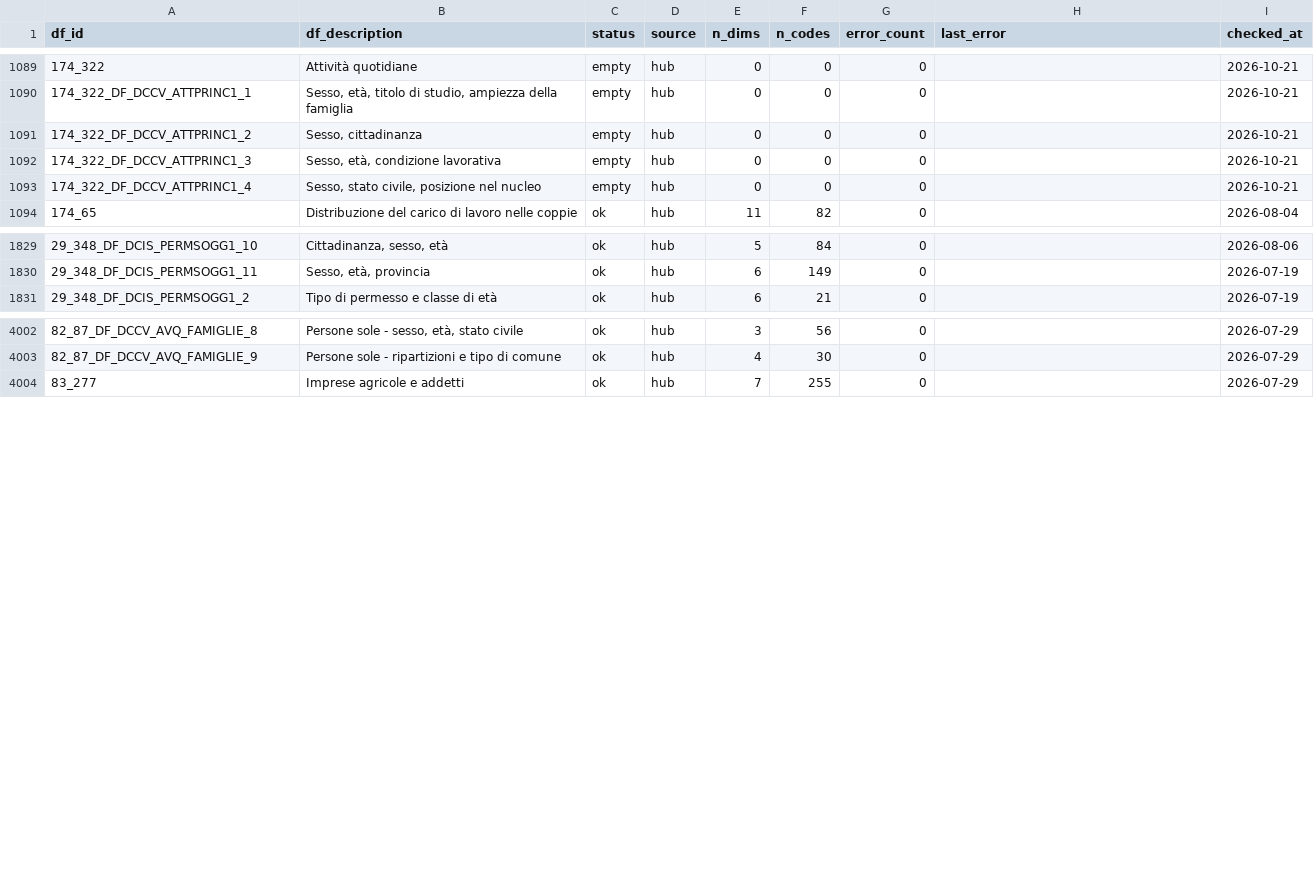
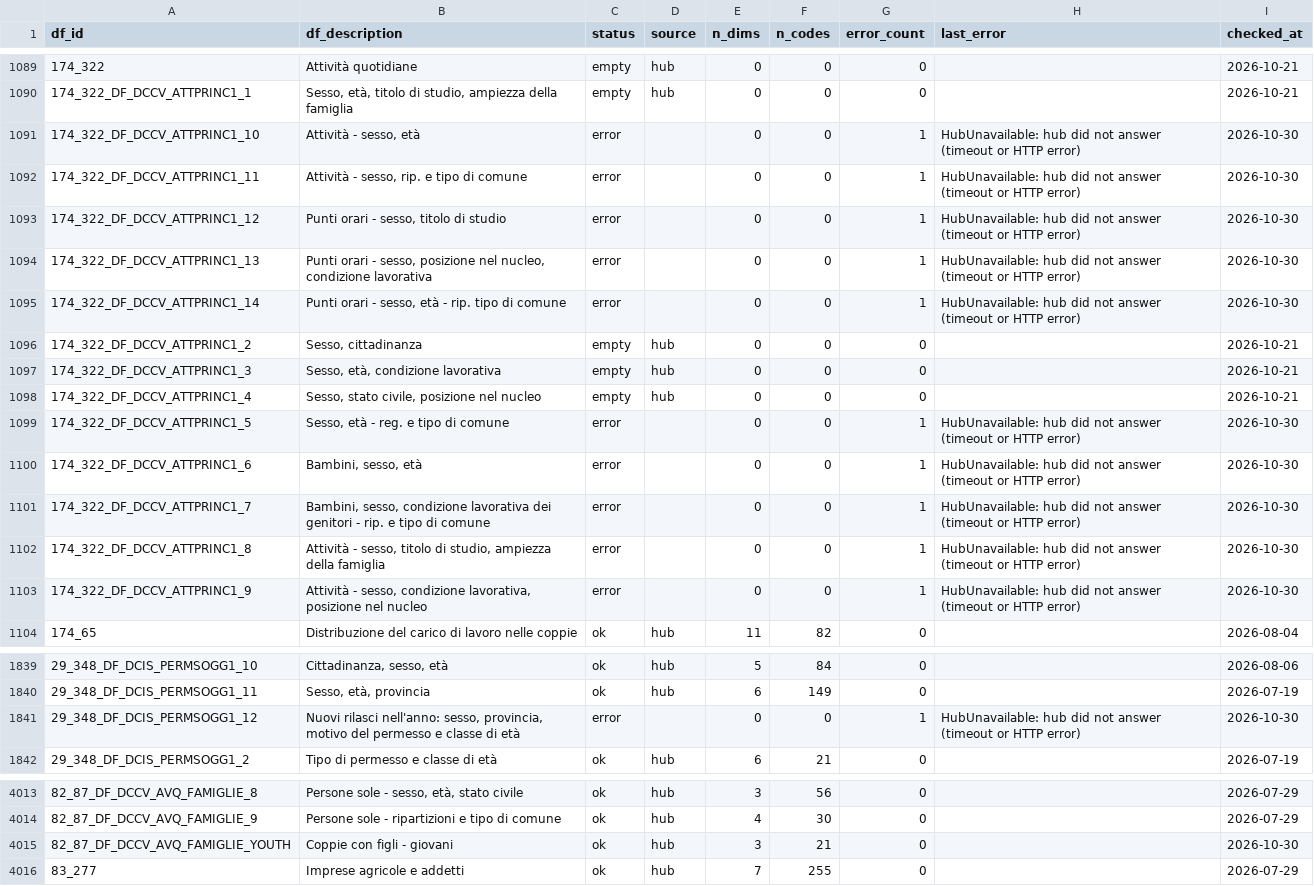
Before and after one commit to ondata/opensdmx, a CSV file: data/constraints/istat_status.csv, drawn as a sheet; only a part is shown, gaps mark what is left out.

```diff
--- a/data/constraints/istat_status.csv
+++ b/data/constraints/istat_status.csv
@@ -1090,2 +1090,7 @@ df_id,df_description,status,source,n_dims,n_codes,error_count,last_error,checked
 174_322_DF_DCCV_ATTPRINC1_1,"Sesso, età, titolo di studio, ampiezza della famiglia",empty,hub,0,0,0,"",2026-10-21
+174_322_DF_DCCV_ATTPRINC1_10,"Attività - sesso, età",error,"",0,0,1,HubUnavailable: hub did not answer (timeout or HTTP error),2026-10-30
+174_322_DF_DCCV_ATTPRINC1_11,"Attività - sesso, rip. e tipo di comune",error,"",0,0,1,HubUnavailable: hub did not answer (timeout or HTTP error),2026-10-30
+174_322_DF_DCCV_ATTPRINC1_12,"Punti orari - sesso, titolo di studio",error,"",0,0,1,HubUnavailable: hub did not answer (timeout or HTTP error),2026-10-30
+174_322_DF_DCCV_ATTPRINC1_13,"Punti orari - sesso, posizione nel nucleo, condizione lavorativa",error,"",0,0,1,HubUnavailable: hub did not answer (timeout or HTTP error),2026-10-30
+174_322_DF_DCCV_ATTPRINC1_14,"Punti orari - sesso, età - rip. tipo di comune",error,"",0,0,1,HubUnavailable: hub did not answer (timeout or HTTP error),2026-10-30
 174_322_DF_DCCV_ATTPRINC1_2,"Sesso, cittadinanza",empty,hub,0,0,0,"",2026-10-21
@@ -1093,2 +1098,7 @@ df_id,df_description,status,source,n_dims,n_codes,error_count,last_error,checked
 174_322_DF_DCCV_ATTPRINC1_4,"Sesso, stato civile, posizione nel nucleo",empty,hub,0,0,0,"",2026-10-21
+174_322_DF_DCCV_ATTPRINC1_5,"Sesso, età - reg. e tipo di comune",error,"",0,0,1,HubUnavailable: hub did not answer (timeout or HTTP error),2026-10-30
+174_322_DF_DCCV_ATTPRINC1_6,"Bambini, sesso, età",error,"",0,0,1,HubUnavailable: hub did not answer (timeout or HTTP error),2026-10-30
+174_322_DF_DCCV_ATTPRINC1_7,"Bambini, sesso, condizione lavorativa dei genitori - rip. e tipo di comune",error,"",0,0,1,HubUnavailable: hub did not answer (timeout or HTTP error),2026-10-30
+174_322_DF_DCCV_ATTPRINC1_8,"Attività - sesso, titolo di studio, ampiezza della famiglia",error,"",0,0,1,HubUnavailable: hub did not answer (timeout or HTTP error),2026-10-30
+174_322_DF_DCCV_ATTPRINC1_9,"Attività - sesso, condizione lavorativa, posizione nel nucleo",error,"",0,0,1,HubUnavailable: hub did not answer (timeout or HTTP error),2026-10-30
 174_65,Distribuzione del carico di lavoro nelle coppie,ok,hub,11,82,0,"",2026-08-04
@@ -1830,2 +1840,3 @@ df_id,df_description,status,source,n_dims,n_codes,error_count,last_error,checked
 29_348_DF_DCIS_PERMSOGG1_11,"Sesso, età, provincia",ok,hub,6,149,0,"",2026-07-19
+29_348_DF_DCIS_PERMSOGG1_12,"Nuovi rilasci nell'anno: sesso, provincia, motivo del permesso e classe di età",error,"",0,0,1,HubUnavailable: hub did not answer (timeout or HTTP error),2026-10-30
 29_348_DF_DCIS_PERMSOGG1_2,Tipo di permesso e classe di età,ok,hub,6,21,0,"",2026-07-19
@@ -4003,2 +4014,3 @@ df_id,df_description,status,source,n_dims,n_codes,error_count,last_error,checked
 82_87_DF_DCCV_AVQ_FAMIGLIE_9,Persone sole - ripartizioni e tipo di comune,ok,hub,4,30,0,"",2026-07-29
+82_87_DF_DCCV_AVQ_FAMIGLIE_YOUTH,Coppie con figli - giovani,ok,hub,3,21,0,"",2026-10-30
 83_277,Imprese agricole e addetti,ok,hub,7,255,0,"",2026-07-29
```
Also changed, not shown: 1 other file.
